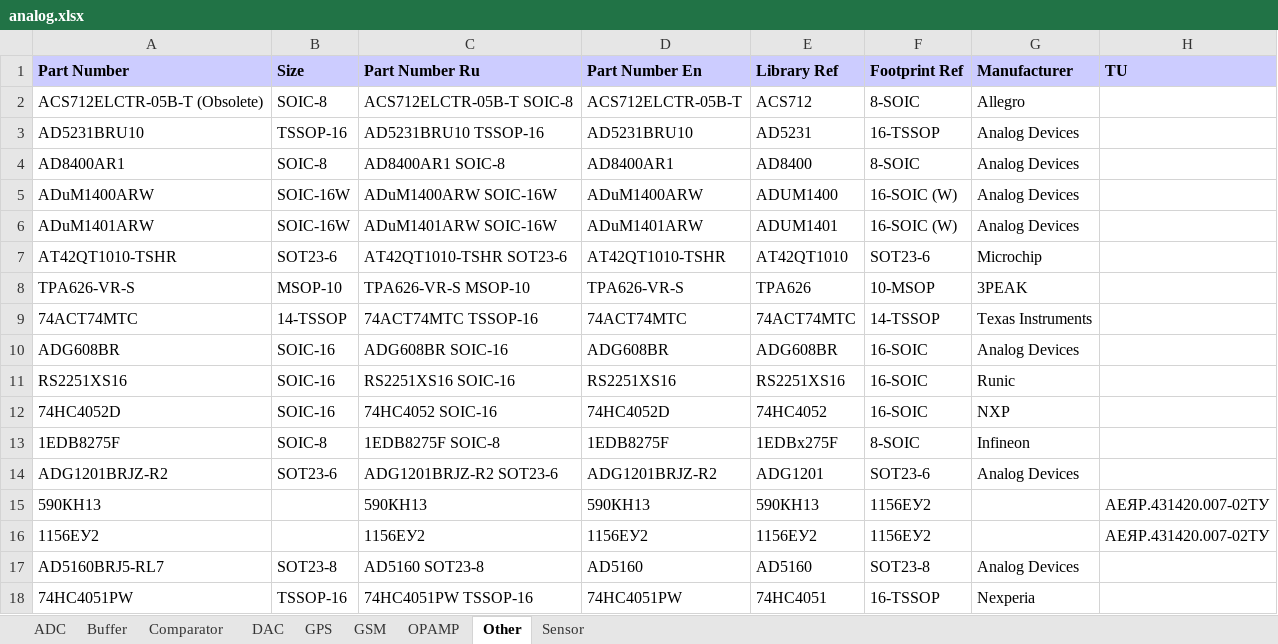
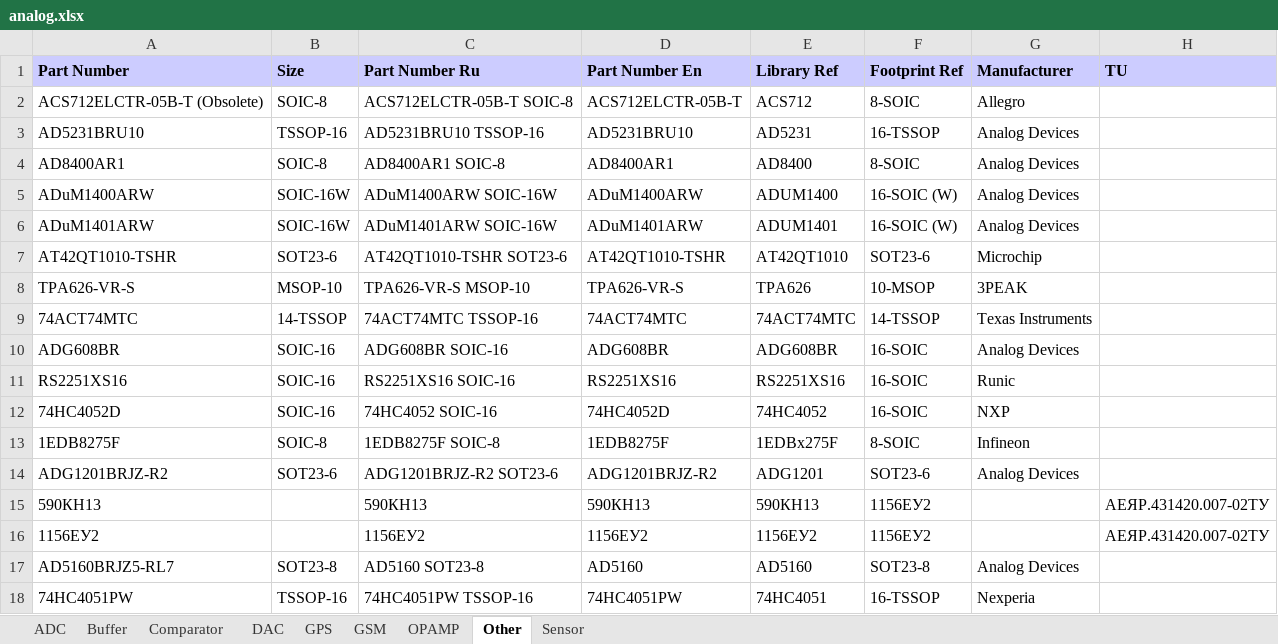
Before and after one commit to garou-g/elem_altium_db2, an Excel workbook: library/analog.xlsx, sheet Other, drawn as a sheet; values as stored, in another font and other column widths than the file's, no borders; the diff names each change by its address in the sheet, - before the commit and + after, or states it on an @@ line.

```diff
--- a/library/analog.xlsx (sheet Other)
+++ b/library/analog.xlsx (sheet Other)
-A17 (Part Number): AD5160BRJ5-RL7
+A17 (Part Number): AD5160BRJZ5-RL7
```
Also changed, not shown: library/discrete.xlsx, library/power_supplies.xlsx, 3 other files.
